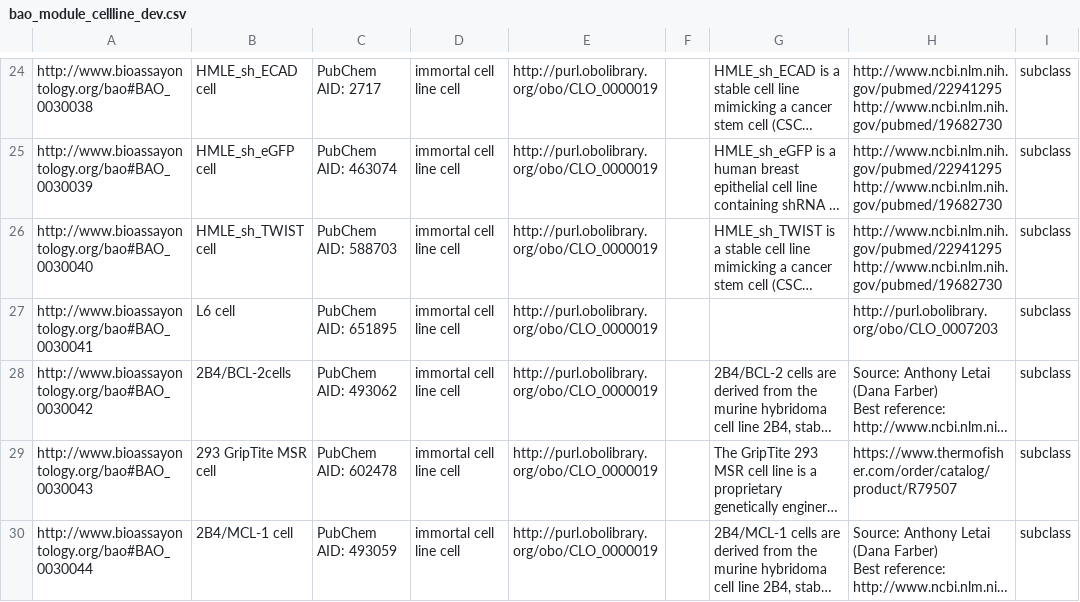
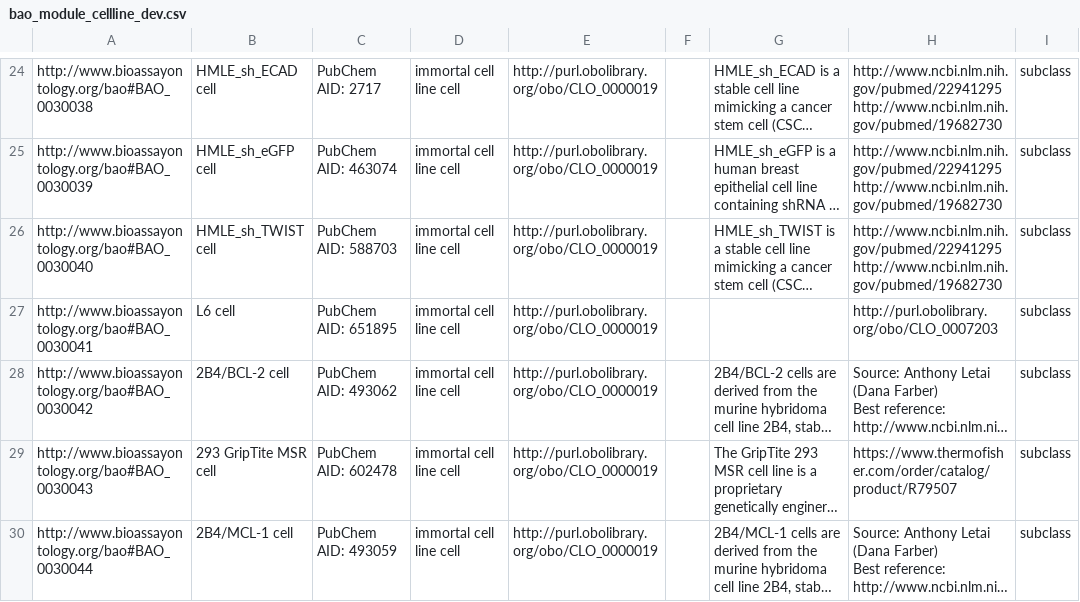
Before and after one commit to BioAssayOntology/BAO, a CSV file: BAOdev/InputFiles/bao_module_cellline_dev.csv, drawn as a sheet; only a part is shown, gaps mark what is left out; long unchanged cells end in …; the diff names each change by its address in the sheet, - before the commit and + after, or states it on an @@ line.

Commit message:
Update bao_module_cellline_dev.csv
fixed typo

```diff
--- a/BAOdev/InputFiles/bao_module_cellline_dev.csv
+++ b/BAOdev/InputFiles/bao_module_cellline_dev.csv
-B28: 2B4/BCL-2cells
+B28: 2B4/BCL-2 cell
```
